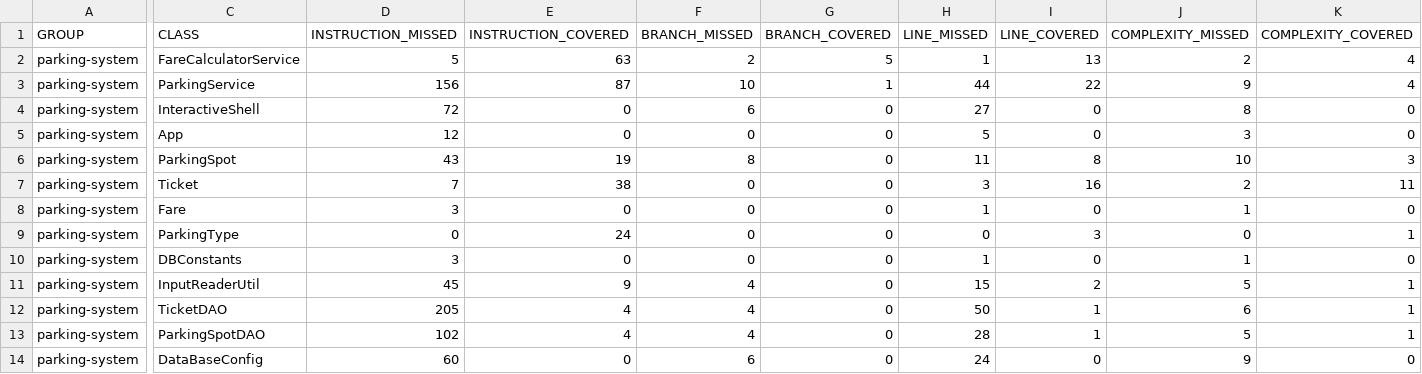
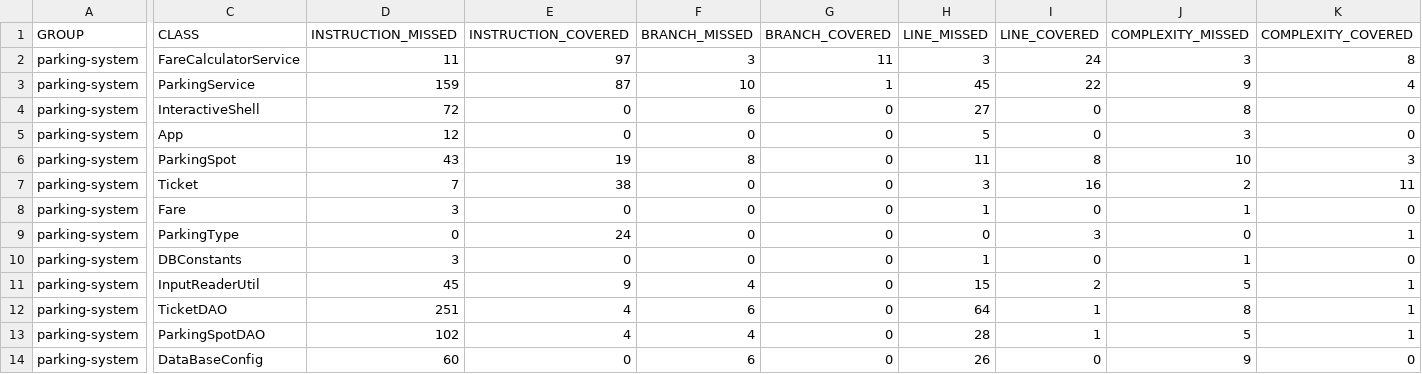
Before and after one commit to alwesste/Dagorn-Leopold-tester-Java, a CSV file: target/site/jacoco/jacoco.csv, drawn as a sheet; only a part is shown, gaps mark what is left out; the diff covers the shown part only; the diff names each change by its address in the sheet, - before the commit and + after, or states it on an @@ line.

```diff
--- a/target/site/jacoco/jacoco.csv
+++ b/target/site/jacoco/jacoco.csv
-D2 (INSTRUCTION_MISSED): 5
+D2 (INSTRUCTION_MISSED): 11
-E2 (INSTRUCTION_COVERED): 63
+E2 (INSTRUCTION_COVERED): 97
-F2 (BRANCH_MISSED): 2
+F2 (BRANCH_MISSED): 3
-G2 (BRANCH_COVERED): 5
+G2 (BRANCH_COVERED): 11
-H2 (LINE_MISSED): 1
+H2 (LINE_MISSED): 3
-I2 (LINE_COVERED): 13
+I2 (LINE_COVERED): 24
-J2 (COMPLEXITY_MISSED): 2
+J2 (COMPLEXITY_MISSED): 3
-K2 (COMPLEXITY_COVERED): 4
+K2 (COMPLEXITY_COVERED): 8
-D3 (INSTRUCTION_MISSED): 156
+D3 (INSTRUCTION_MISSED): 159
-H3 (LINE_MISSED): 44
+H3 (LINE_MISSED): 45
-D12 (INSTRUCTION_MISSED): 205
+D12 (INSTRUCTION_MISSED): 251
-F12 (BRANCH_MISSED): 4
+F12 (BRANCH_MISSED): 6
-H12 (LINE_MISSED): 50
+H12 (LINE_MISSED): 64
-J12 (COMPLEXITY_MISSED): 6
+J12 (COMPLEXITY_MISSED): 8
-H14 (LINE_MISSED): 24
+H14 (LINE_MISSED): 26
```
Also changed, not shown: 2 edited cells elsewhere in this file, 33 other files.
